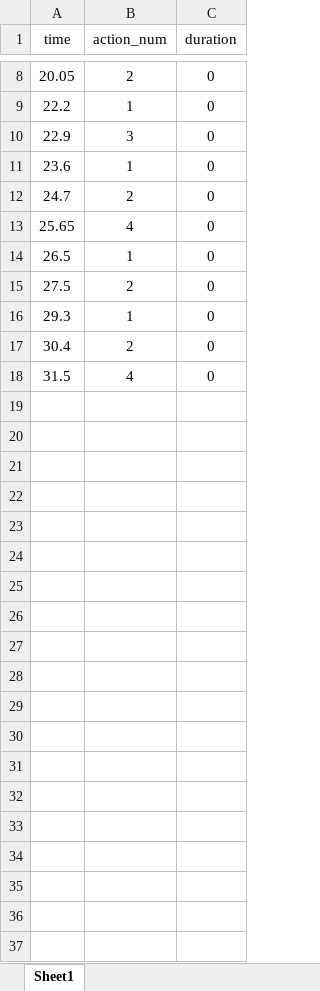
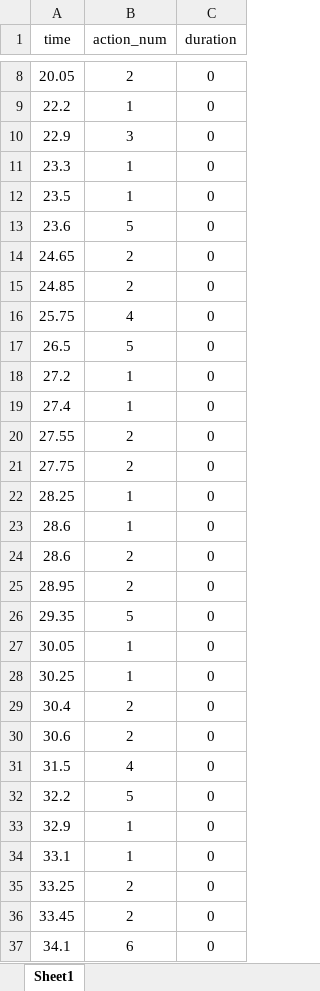
Before and after one commit to junhee4613/idle, an Excel workbook: DragAndDrop/Assets/5.Data/Excel/Stage2/Stage2_Shoot_excel.xlsx, sheet Sheet1, drawn as a sheet; only a part is shown, gaps mark what is left out; values as stored, in another font and other column widths than the file's, no borders; addresses are those after the commit; the diff names each change by its address in the sheet, - before the commit and + after, or states it on an @@ line.

```diff
--- a/DragAndDrop/Assets/5.Data/Excel/Stage2/Stage2_Shoot_excel.xlsx (sheet Sheet1)
+++ b/DragAndDrop/Assets/5.Data/Excel/Stage2/Stage2_Shoot_excel.xlsx (sheet Sheet1)
+row 11: 23.3 | 1 | 0
+row 12: 23.5 | 1 | 0
-B13 (action_num): 1
+B13 (action_num): 5
-A14 (time): 24.7
+A14 (time): 24.65
+row 15: 24.85 | 2 | 0
-A16 (time): 25.65
+A16 (time): 25.75
-B17 (action_num): 1
+B17 (action_num): 5
+row 18: 27.2 | 1 | 0
+row 19: 27.4 | 1 | 0
-A20 (time): 27.5
+A20 (time): 27.55
+row 21: 27.75 | 2 | 0
-A22 (time): 29.3
+A22 (time): 28.25
+row 23: 28.6 | 1 | 0
+row 24: 28.6 | 2 | 0
+row 25: 28.95 | 2 | 0
+row 26: 29.35 | 5 | 0
+row 27: 30.05 | 1 | 0
+row 28: 30.25 | 1 | 0
+row 30: 30.6 | 2 | 0
+row 32: 32.2 | 5 | 0
+row 33: 32.9 | 1 | 0
+row 34: 33.1 | 1 | 0
+row 35: 33.25 | 2 | 0
+row 36: 33.45 | 2 | 0
+row 37: 34.1 | 6 | 0
```
Also changed, not shown: 12 other files.
